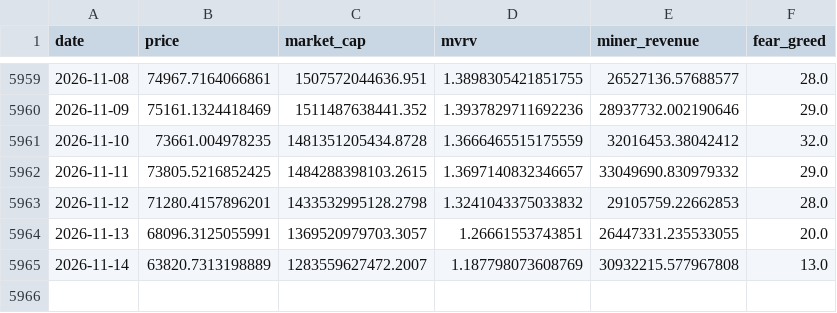
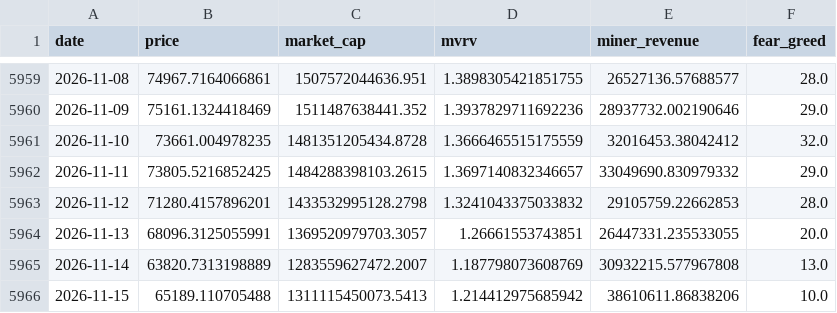
Before and after one commit to MeYoGui/fbtc-timing, a CSV file: data/bitcoin_history.csv, drawn as a sheet; only a part is shown, gaps mark what is left out; the diff names each change by its address in the sheet, - before the commit and + after, or states it on an @@ line.

```diff
--- a/data/bitcoin_history.csv
+++ b/data/bitcoin_history.csv
+row 5966: 2026-11-15 | 65189.110705488 | 1311115450073.5413 | 1.214412975685942 | 38610611.86838206 | 10.0
```
Also changed, not shown: data/bitcoin_signal_history.csv, data/ethereum_history.csv, 6 other files.
